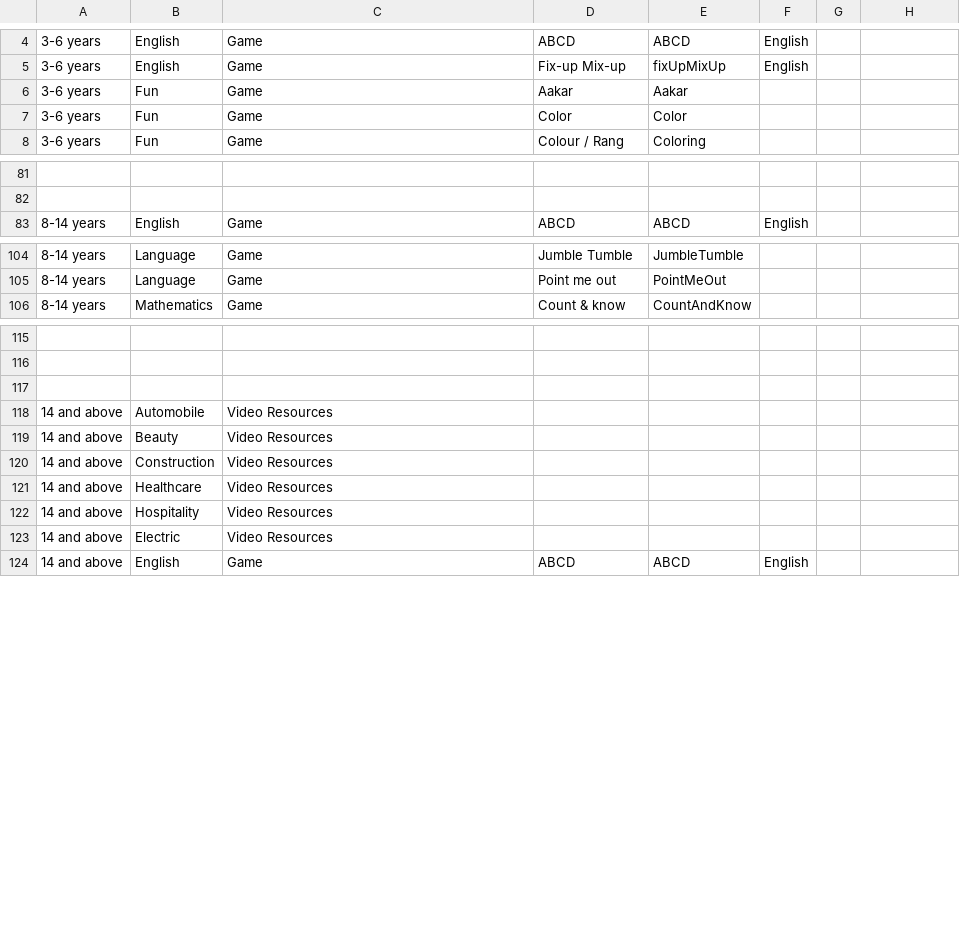
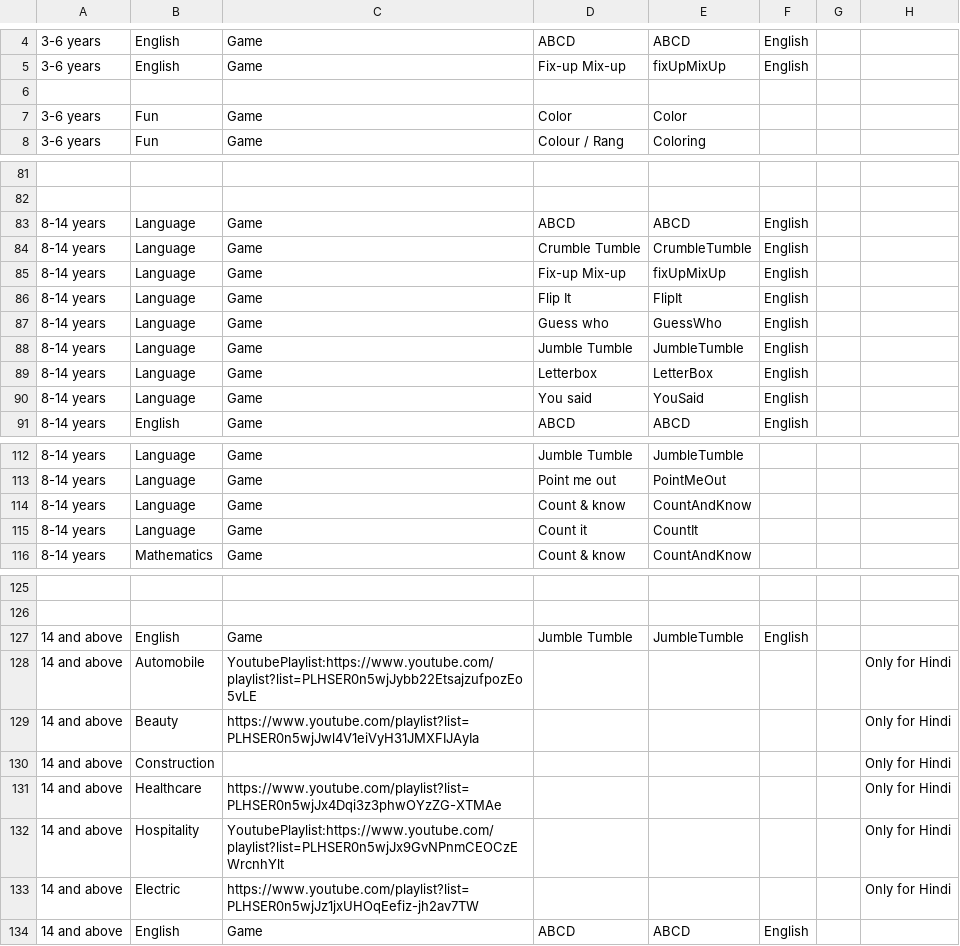
Before and after one commit to rtibblesbot/kolibri-library, a CSV file: pradigi/chefdata/pradigi_structure.csv, drawn as a sheet; only a part is shown, gaps mark what is left out; addresses are those after the commit; the diff covers the shown part only; the diff names each change by its address in the sheet, - before the commit and + after, or states it on an @@ line.

Commit message:
trees form last time

```diff
--- a/pradigi/chefdata/pradigi_structure.csv
+++ b/pradigi/chefdata/pradigi_structure.csv
-row 6: 3-6 years | Fun | Game | Aakar | Aakar
+row 6: (empty)
+row 83: 8-14 years | Language | Game | ABCD | ABCD | English
+row 84: 8-14 years | Language | Game | Crumble Tumble | CrumbleTumble | English
+row 85: 8-14 years | Language | Game | Fix-up Mix-up | fixUpMixUp | English
+row 86: 8-14 years | Language | Game | Flip It | FlipIt | English
+row 87: 8-14 years | Language | Game | Guess who | GuessWho | English
+row 88: 8-14 years | Language | Game | Jumble Tumble | JumbleTumble | English
+row 89: 8-14 years | Language | Game | Letterbox | LetterBox | English
+row 90: 8-14 years | Language | Game | You said | YouSaid | English
+row 114: 8-14 years | Language | Game | Count & know | CountAndKnow
+row 115: 8-14 years | Language | Game | Count it | CountIt
-row 127: (empty)
+row 127: 14 and above | English | Game | Jumble Tumble | JumbleTumble | English
-C128: Video Resources
+C128: YoutubePlaylist:https://www.youtube.com/playlist?list=PLHSER0n5wjJybb22EtsajzufpozEo5vLE
-H128:H133: (empty)
+H128:H133: Only for Hindi
-C129: Video Resources
+C129: https://www.youtube.com/playlist?list=PLHSER0n5wjJwl4V1eiVyH31JMXFIJAyIa
-C130: Video Resources
+C130: (empty)
-C131: Video Resources
+C131: https://www.youtube.com/playlist?list=PLHSER0n5wjJx4Dqi3z3phwOYzZG-XTMAe
-C132: Video Resources
+C132: YoutubePlaylist:https://www.youtube.com/playlist?list=PLHSER0n5wjJx9GvNPnmCEOCzEWrcnhYlt
-C133: Video Resources
+C133: https://www.youtube.com/playlist?list=PLHSER0n5wjJz1jxUHOqEefiz-jh2av7TW
```
Also changed, not shown: 1 edited cell elsewhere in this file.
